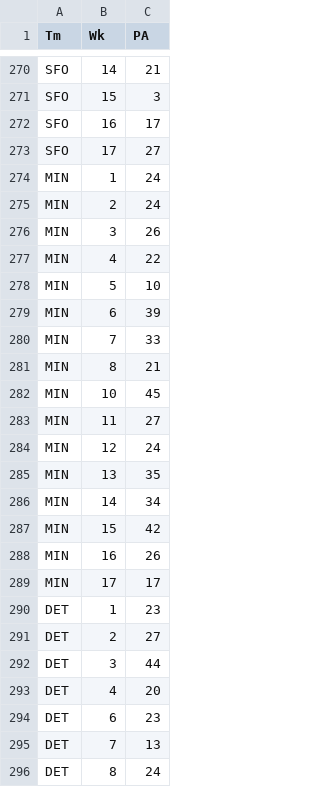
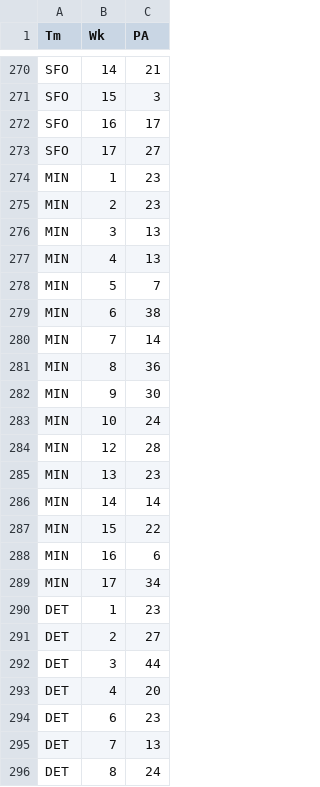
Before and after one commit to djhelbert/fantasy-football-auction-pro, a CSV file: trunk/fantasy-football-auction-pro/src/main/resources/data/2012/defenseweek.csv, drawn as a sheet; only a part is shown, gaps mark what is left out; the diff covers the shown part only.

```diff
--- a/trunk/fantasy-football-auction-pro/src/main/resources/data/2012/defenseweek.csv
+++ b/trunk/fantasy-football-auction-pro/src/main/resources/data/2012/defenseweek.csv
@@ -273,18 +273,18 @@ SFO,16,17
 SFO,17,27
-MIN,1,24
-MIN,2,24
-MIN,3,26
-MIN,4,22
-MIN,5,10
-MIN,6,39
-MIN,7,33
-MIN,8,21
-MIN,10,45
-MIN,11,27
-MIN,12,24
-MIN,13,35
-MIN,14,34
-MIN,15,42
-MIN,16,26
-MIN,17,17
+MIN,1,23
+MIN,2,23
+MIN,3,13
+MIN,4,13
+MIN,5,7
+MIN,6,38
+MIN,7,14
+MIN,8,36
+MIN,9,30
+MIN,10,24
+MIN,12,28
+MIN,13,23
+MIN,14,14
+MIN,15,22
+MIN,16,6
+MIN,17,34
 DET,1,23
```
Also changed, not shown: 5 added rows, 5 removed rows and 87 edited cells elsewhere in this file.
